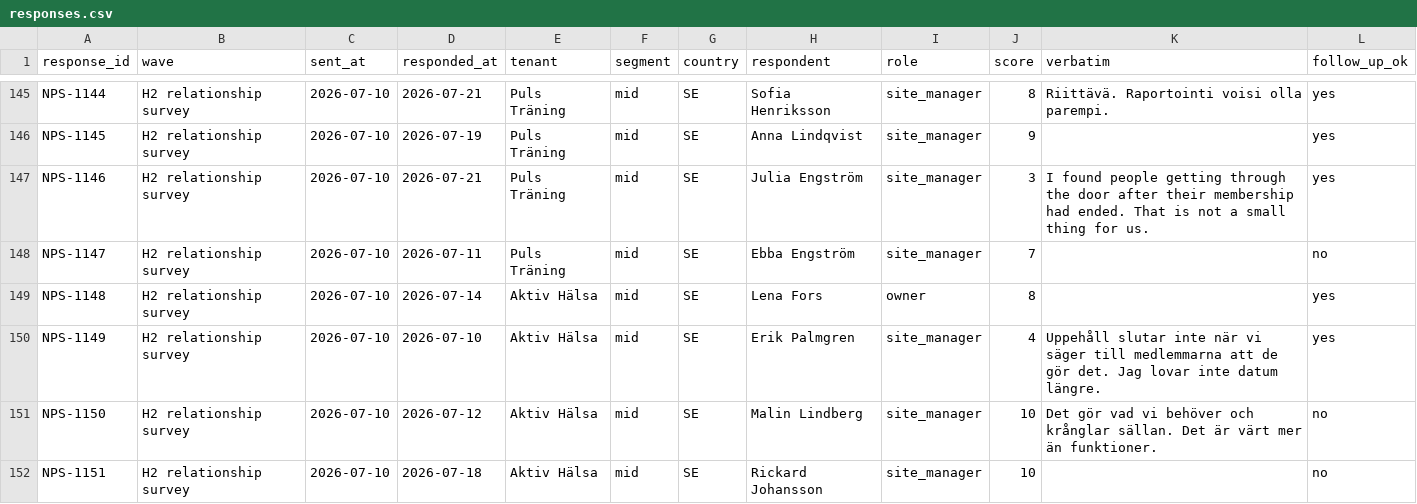
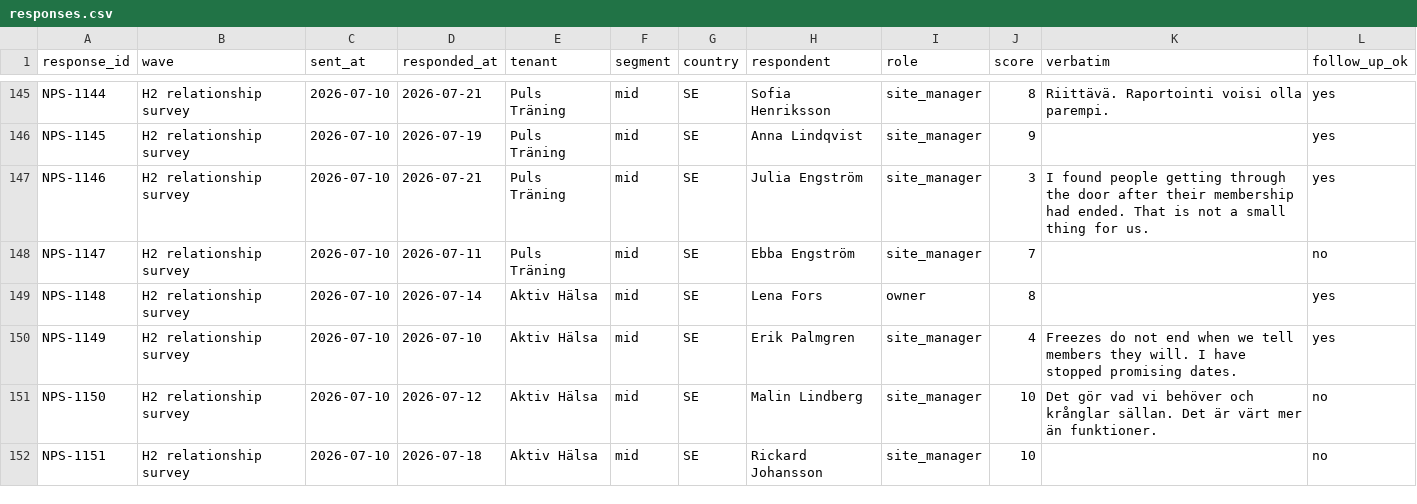
Before and after one commit to Monterro-External/beefcake-product, a CSV file: signals/nps/responses.csv, drawn as a sheet; only a part is shown, gaps mark what is left out; the diff covers the shown part only.

```diff
--- a/signals/nps/responses.csv
+++ b/signals/nps/responses.csv
@@ -149,3 +149,3 @@ NPS-1147,H2 relationship survey,2026-07-10,2026-07-11,Puls Träning,mid,SE,Ebba
 NPS-1148,H2 relationship survey,2026-07-10,2026-07-14,Aktiv Hälsa,mid,SE,Lena Fors,owner,8,,yes
-NPS-1149,H2 relationship survey,2026-07-10,2026-07-10,Aktiv Hälsa,mid,SE,Erik Palmgren,site_manager,4,Uppehåll slutar inte när vi säger till medlemmarna att de gör det. Jag lovar inte datum längre.,yes
+NPS-1149,H2 relationship survey,2026-07-10,2026-07-10,Aktiv Hälsa,mid,SE,Erik Palmgren,site_manager,4,Freezes do not end when we tell members they will. I have stopped promising dates.,yes
 NPS-1150,H2 relationship survey,2026-07-10,2026-07-12,Aktiv Hälsa,mid,SE,Malin Lindberg,site_manager,10,Det gör vad vi behöver och krånglar sällan. Det är värt mer än funktioner.,no
```
Also changed, not shown: 19 edited cells elsewhere in this file, 1 other file.
